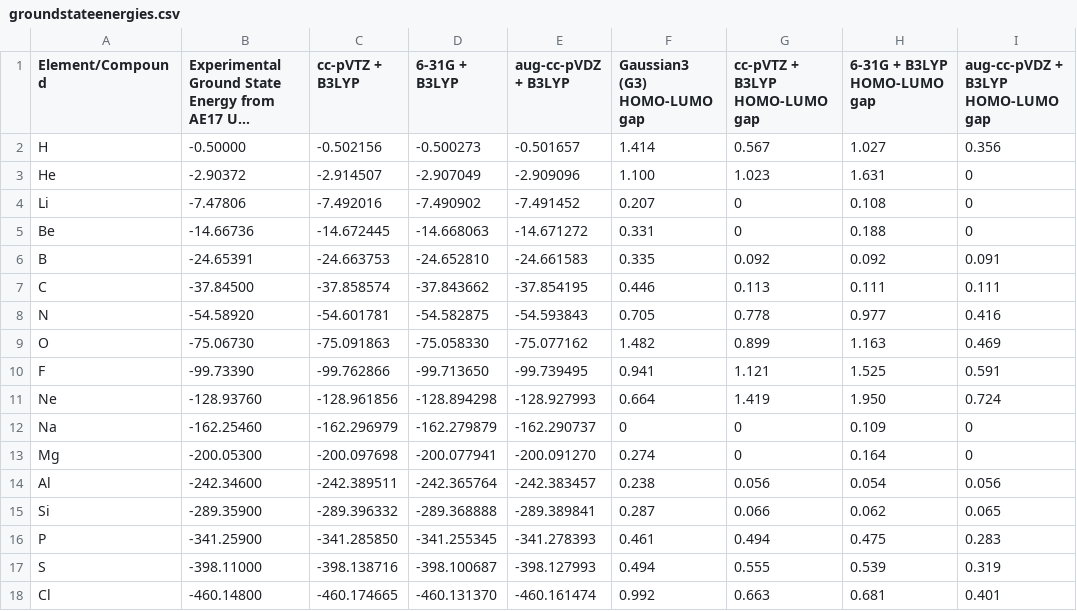
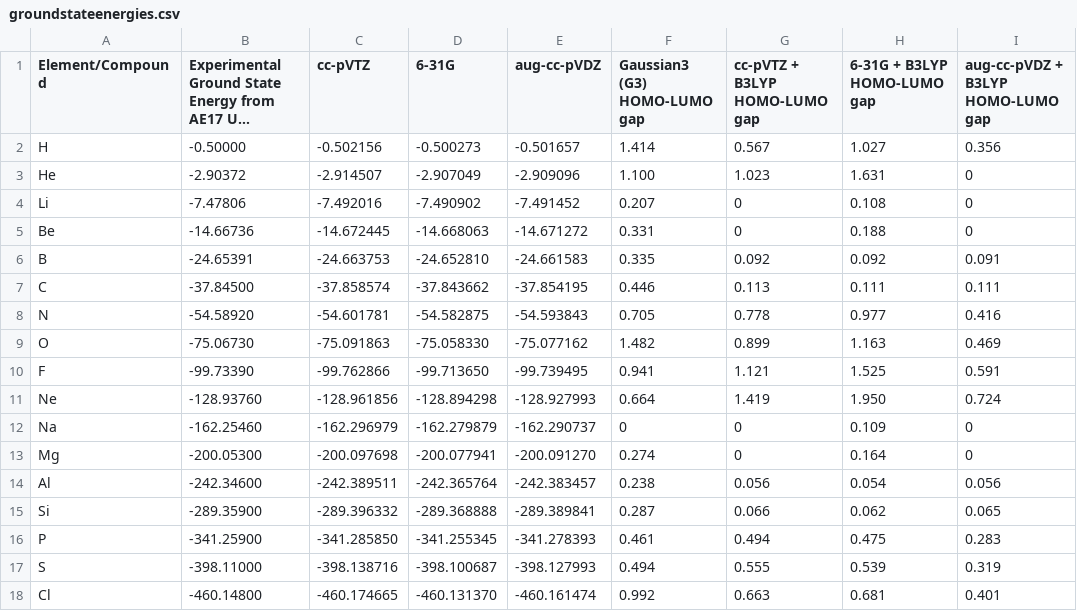
Before and after one commit to gravityshouldbenaut/ProFold, a CSV file: src/scripts/groundstateenergies.csv, drawn as a sheet; long unchanged cells end in …; the diff names each change by its address in the sheet, - before the commit and + after, or states it on an @@ line.

```diff
--- a/src/scripts/groundstateenergies.csv
+++ b/src/scripts/groundstateenergies.csv
-C1: cc-pVTZ + B3LYP
+C1: cc-pVTZ
-D1: 6-31G + B3LYP
+D1: 6-31G
-E1: aug-cc-pVDZ + B3LYP
+E1: aug-cc-pVDZ
```
Also changed, not shown: 3 other files.
